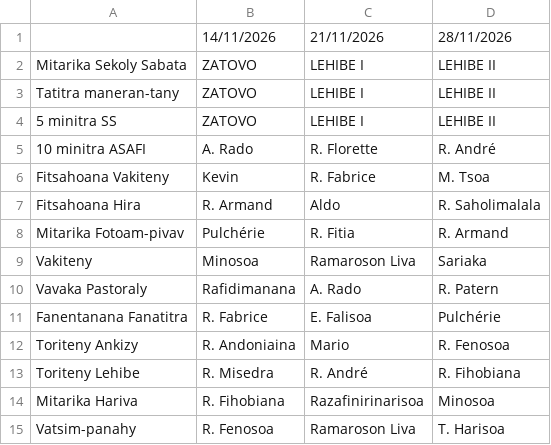
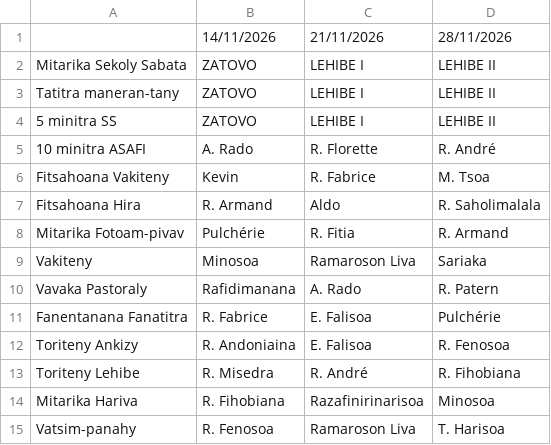
Before and after one commit to nainaw/fanompo, a CSV file: schedule.csv, drawn as a sheet.

Commit message:
Update schedule from Google Sheets (12/11/2026 11:02:48)

```diff
--- a/schedule.csv
+++ b/schedule.csv
@@ -11,3 +11,3 @@
 "Fanentanana Fanatitra","R. Fabrice","E. Falisoa","Pulchérie"
-"Toriteny Ankizy","R. Andoniaina","Mario","R. Fenosoa"
+"Toriteny Ankizy","R. Andoniaina","E. Falisoa","R. Fenosoa"
 "Toriteny Lehibe","R. Misedra","R. André","R. Fihobiana"
```
